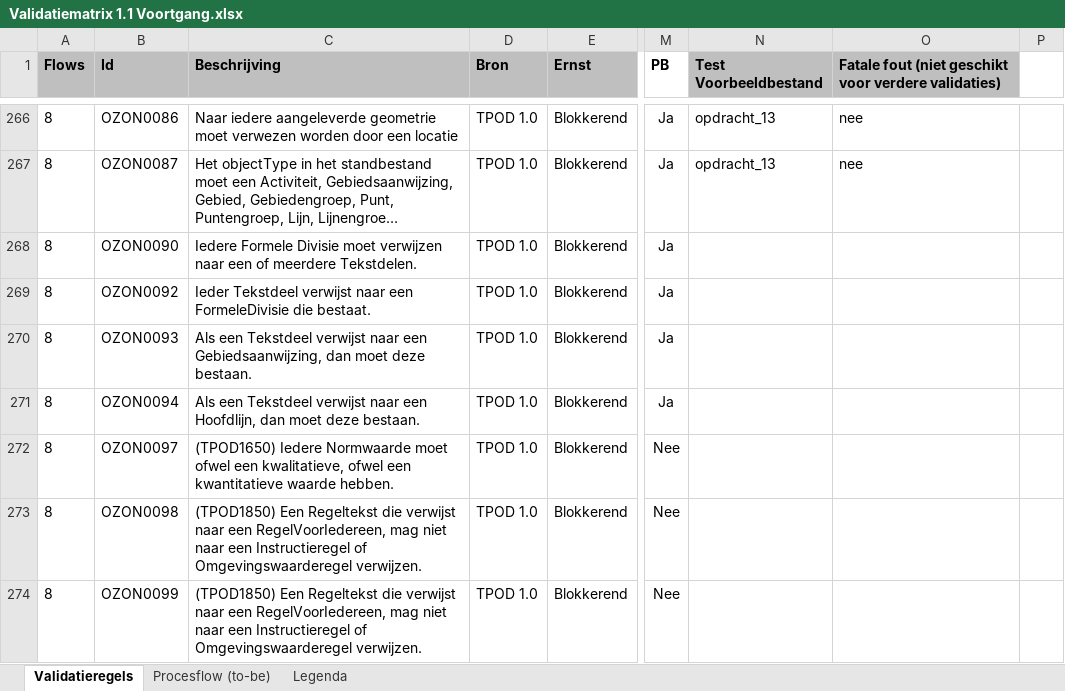
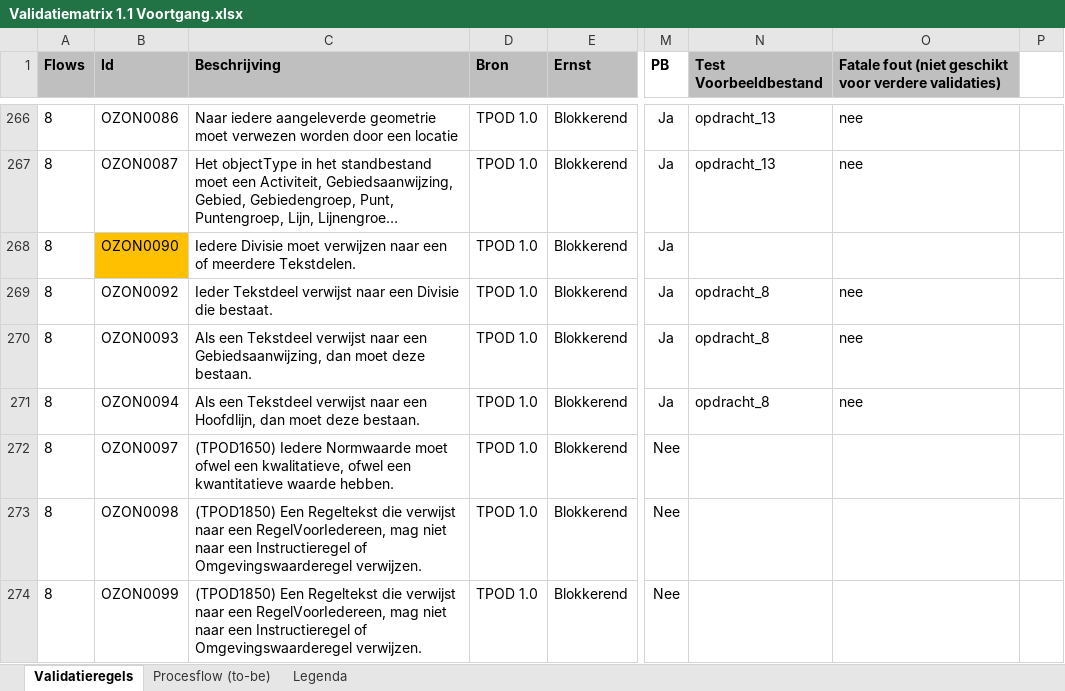
Before and after one commit to Geonovum/xml_validatietestcontent, an Excel workbook: 1.0.4-rc/Validatiematrix 1.1 Voortgang.xlsx, sheet Validatieregels, drawn as a sheet; only a part is shown, gaps mark what is left out; long unchanged cells end in …; values as stored, in another font and other column widths than the file's, no borders; conditional formats not drawn; the diff names each change by its address in the sheet, - before the commit and + after, or states it on an @@ line.

```diff
--- a/1.0.4-rc/Validatiematrix 1.1 Voortgang.xlsx (sheet Validatieregels)
+++ b/1.0.4-rc/Validatiematrix 1.1 Voortgang.xlsx (sheet Validatieregels)
-B268 fill: none
+B268 fill: #FFC000
-C268 (Beschrijving): Iedere Formele Divisie moet…
+C268 (Beschrijving): Iedere Divisie moet…
-C269 (Beschrijving): …naar een FormeleDivisie die bestaat.
+C269 (Beschrijving): …naar een Divisie die bestaat.
-N269:N271 (Test Voorbeeldbestand): (empty)
+N269:N271 (Test Voorbeeldbestand): opdracht_8
-O269:O271: (empty)
+O269:O271: nee
```
Also changed, not shown: 1 other file.
